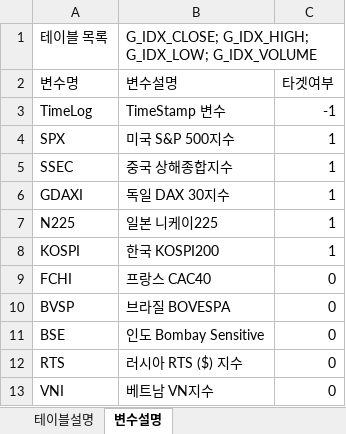
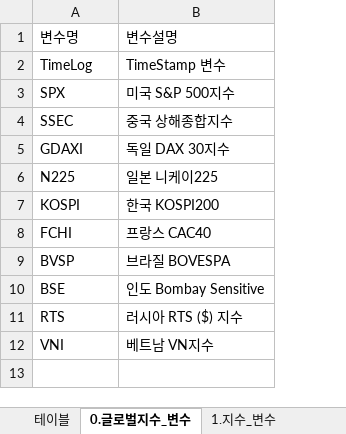
Before and after one commit to 5eo1ab/bro.py, an Excel workbook: iniData/META_DATA.xlsx, sheet 0.글로벌지수_변수, drawn as a sheet; values as stored, in another font and other column widths than the file's, no borders; removed rows and columns are numbered as before the commit, all else as after; the diff names each change by its address in the sheet, - before the commit and + after, or states it on an @@ line.

```diff
--- a/iniData/META_DATA.xlsx (sheet 0.글로벌지수_변수)
+++ b/iniData/META_DATA.xlsx (sheet 0.글로벌지수_변수)
-sheet tab: 테이블설명
+sheet tab: 테이블
-sheet tab: 변수설명
+sheet tab: 0.글로벌지수_변수
+sheet tab: 1.지수_변수
-column C, rows 2-13: 타겟여부 | -1 | 1 | 1 | 1 | 1 | 1 | 0 | 0 | 0 | 0 | 0
-row 1: 테이블 목록 | G_IDX_CLOSE; G_IDX_HIGH; G_IDX_LOW; G_IDX_VOLUME
```
Also changed, not shown: sheet 테이블, other sheet tabs.
